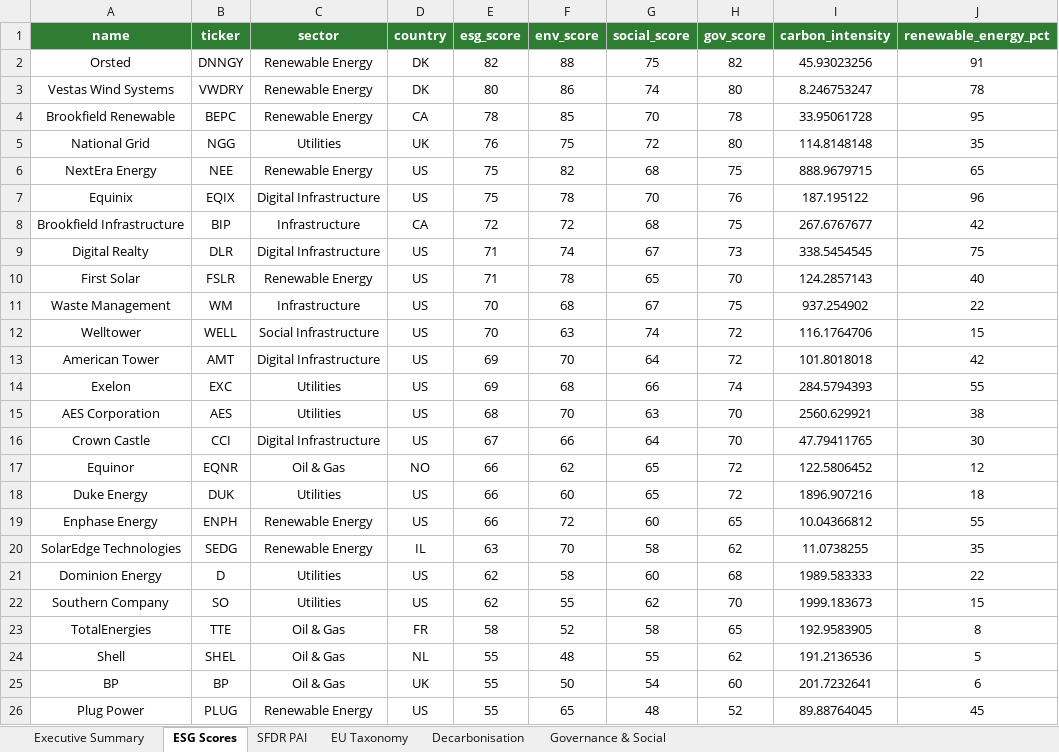
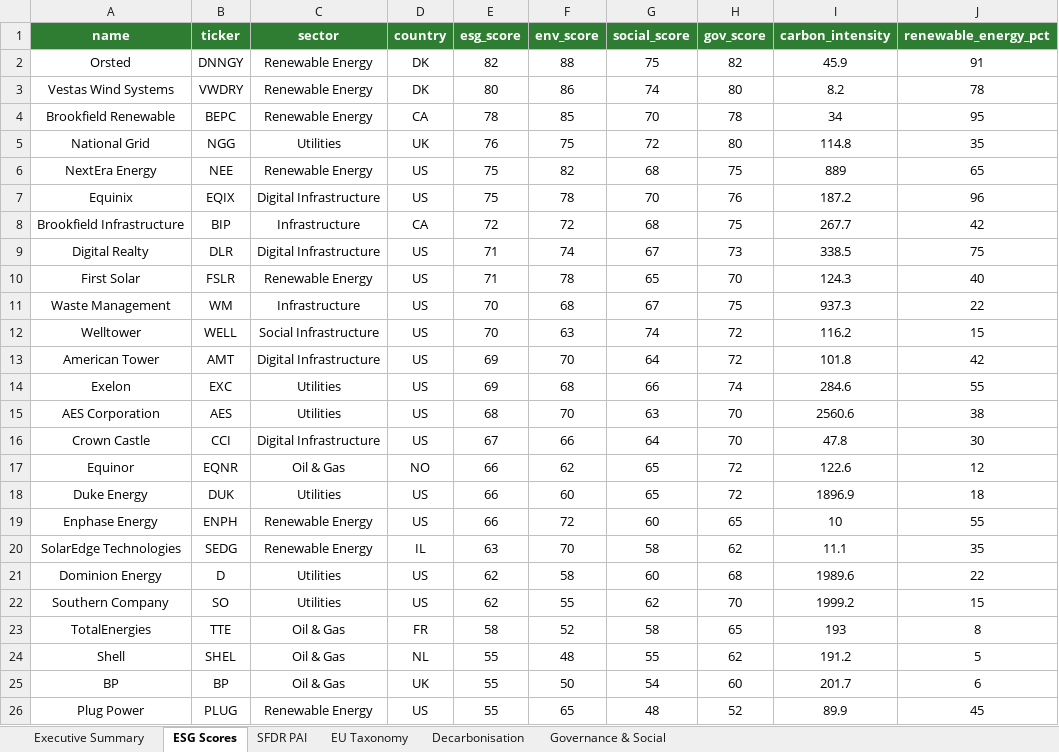
Before and after one commit to mriduldaga/InfraESG-Analytics, an Excel workbook: data/InfraESG_Report.xlsx, sheet ESG Scores, drawn as a sheet; values as stored, in another font and other column widths than the file's, no borders; the diff names each change by its address in the sheet, - before the commit and + after, or states it on an @@ line.

```diff
--- a/data/InfraESG_Report.xlsx (sheet ESG Scores)
+++ b/data/InfraESG_Report.xlsx (sheet ESG Scores)
-I2 (carbon_intensity): 45.93023256
+I2 (carbon_intensity): 45.9
-I3 (carbon_intensity): 8.246753247
+I3 (carbon_intensity): 8.2
-I4 (carbon_intensity): 33.95061728
+I4 (carbon_intensity): 34
-I5 (carbon_intensity): 114.8148148
+I5 (carbon_intensity): 114.8
-I6 (carbon_intensity): 888.9679715
+I6 (carbon_intensity): 889
-I7 (carbon_intensity): 187.195122
+I7 (carbon_intensity): 187.2
-I8 (carbon_intensity): 267.6767677
+I8 (carbon_intensity): 267.7
-I9 (carbon_intensity): 338.5454545
+I9 (carbon_intensity): 338.5
-I10 (carbon_intensity): 124.2857143
+I10 (carbon_intensity): 124.3
-I11 (carbon_intensity): 937.254902
+I11 (carbon_intensity): 937.3
-I12 (carbon_intensity): 116.1764706
+I12 (carbon_intensity): 116.2
-I13 (carbon_intensity): 101.8018018
+I13 (carbon_intensity): 101.8
-I14 (carbon_intensity): 284.5794393
+I14 (carbon_intensity): 284.6
-I15 (carbon_intensity): 2560.629921
+I15 (carbon_intensity): 2560.6
-I16 (carbon_intensity): 47.79411765
+I16 (carbon_intensity): 47.8
-I17 (carbon_intensity): 122.5806452
+I17 (carbon_intensity): 122.6
-I18 (carbon_intensity): 1896.907216
+I18 (carbon_intensity): 1896.9
-I19 (carbon_intensity): 10.04366812
+I19 (carbon_intensity): 10
-I20 (carbon_intensity): 11.0738255
+I20 (carbon_intensity): 11.1
-I21 (carbon_intensity): 1989.583333
+I21 (carbon_intensity): 1989.6
-I22 (carbon_intensity): 1999.183673
+I22 (carbon_intensity): 1999.2
-I23 (carbon_intensity): 192.9583905
+I23 (carbon_intensity): 193
-I24 (carbon_intensity): 191.2136536
+I24 (carbon_intensity): 191.2
-I25 (carbon_intensity): 201.7232641
+I25 (carbon_intensity): 201.7
-I26 (carbon_intensity): 89.88764045
+I26 (carbon_intensity): 89.9
```
Also changed, not shown: sheet SFDR PAI, sheet Decarbonisation, sheet Executive Summary, 17 other files.
